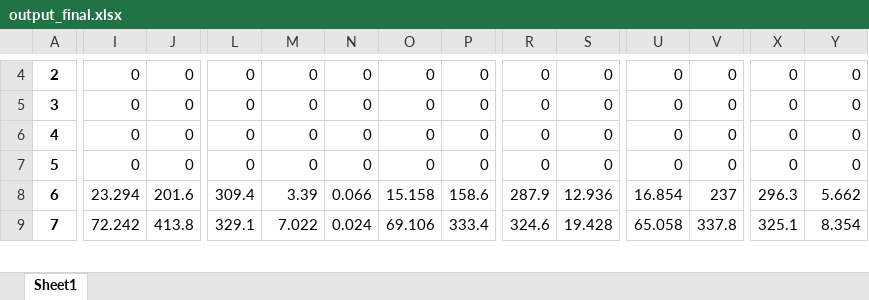
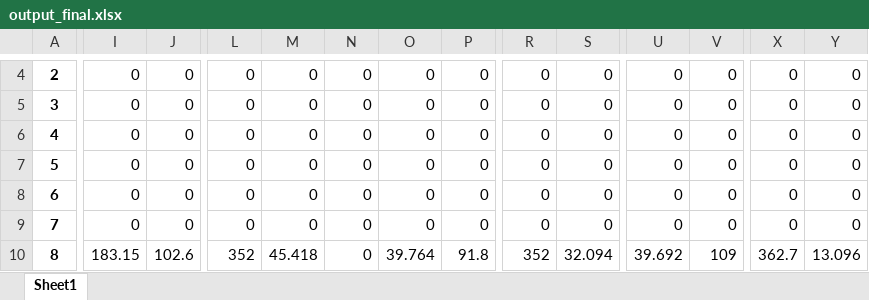
Before and after one commit to dubo0111/Python, an Excel workbook: Two-stage Recoverable FLP/Local Branching/output_final.xlsx, sheet Sheet1, drawn as a sheet; only a part is shown, gaps mark what is left out; values as stored, in another font and other column widths than the file's, no borders; rows hold the shown columns only; the diff covers the shown part only; the diff names each change by its address in the sheet, - before the commit and + after, or states it on an @@ line.

```diff
--- a/Two-stage Recoverable FLP/Local Branching/output_final.xlsx (sheet Sheet1)
+++ b/Two-stage Recoverable FLP/Local Branching/output_final.xlsx (sheet Sheet1)
-I8: 23.294
+I8: 0
-J8: 201.6
+J8: 0
-L8: 309.4
+L8: 0
-M8: 3.39
+M8: 0
-N8: 0.066
+N8: 0
-O8: 15.158
+O8: 0
-P8: 158.6
+P8: 0
-R8: 287.9
+R8: 0
-S8: 12.936
+S8: 0
-U8: 16.854
+U8: 0
-V8: 237
+V8: 0
-X8: 296.3
+X8: 0
-Y8: 5.662
+Y8: 0
-I9: 72.242
+I9: 0
-J9: 413.8
+J9: 0
-L9: 329.1
+L9: 0
-M9: 7.022
+M9: 0
-N9: 0.024
+N9: 0
-O9: 69.106
+O9: 0
-P9: 333.4
+P9: 0
-R9: 324.6
+R9: 0
-S9: 19.428
+S9: 0
-U9: 65.058
+U9: 0
-V9: 337.8
+V9: 0
-X9: 325.1
+X9: 0
-Y9: 8.354
+Y9: 0
+row 10: 8 | 183.15 | 102.6 | 352 | 45.418 | 0 | 39.764 | 91.8 | 352 | 32.094 | 39.692 | 109 | 362.7 | 13.096
```
Also changed, not shown: 18 added rows, 3 removed rows, 53 edited cells and row numbers in column A elsewhere in this sheet, Two-stage Recoverable FLP/Local Branching/output.xlsx, 25 other files.
